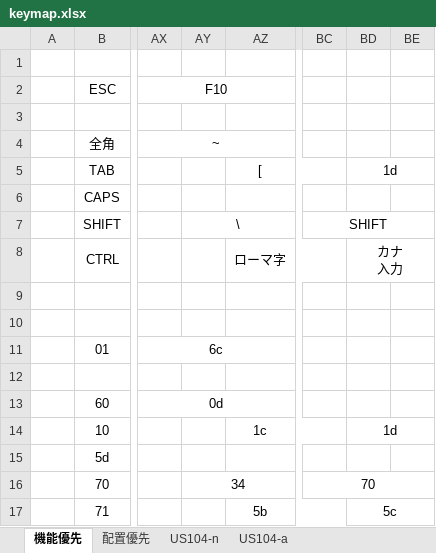
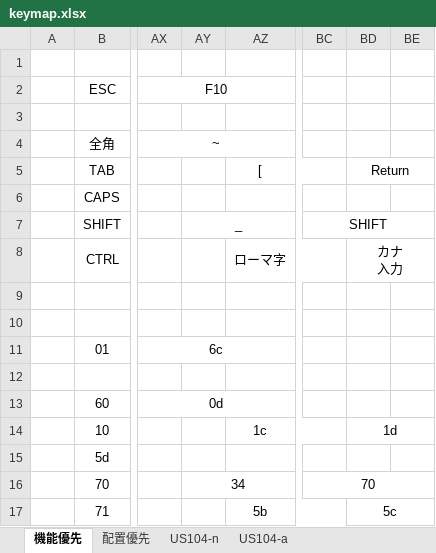
Before and after one commit to wwark/X68000_Mister, an Excel workbook: puu-san-code-untouched/X68000/Doc/keymap.xlsx, sheet 機能優先, drawn as a sheet; only a part is shown, gaps mark what is left out; values as stored, in another font and other column widths than the file's, no borders; the diff names each change by its address in the sheet, - before the commit and + after, or states it on an @@ line.

```diff
--- a/puu-san-code-untouched/X68000/Doc/keymap.xlsx (sheet 機能優先)
+++ b/puu-san-code-untouched/X68000/Doc/keymap.xlsx (sheet 機能優先)
-BD5: 1d
+BD5: Return
-AY7: \
+AY7: _
```
Also changed, not shown: sheet US104-n, sheet US104-a, sheet 配置優先, 13 other files.
